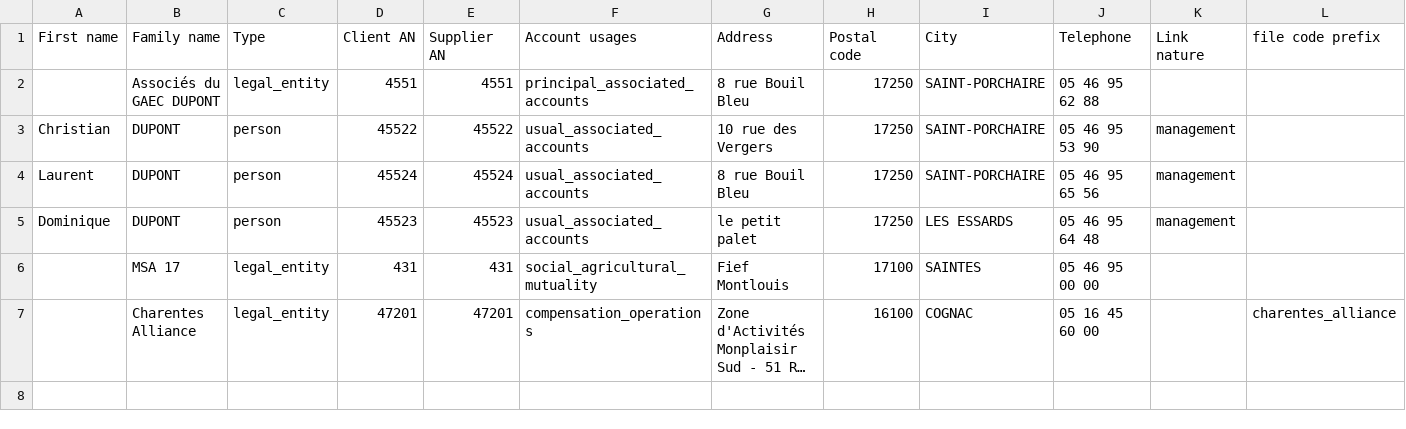
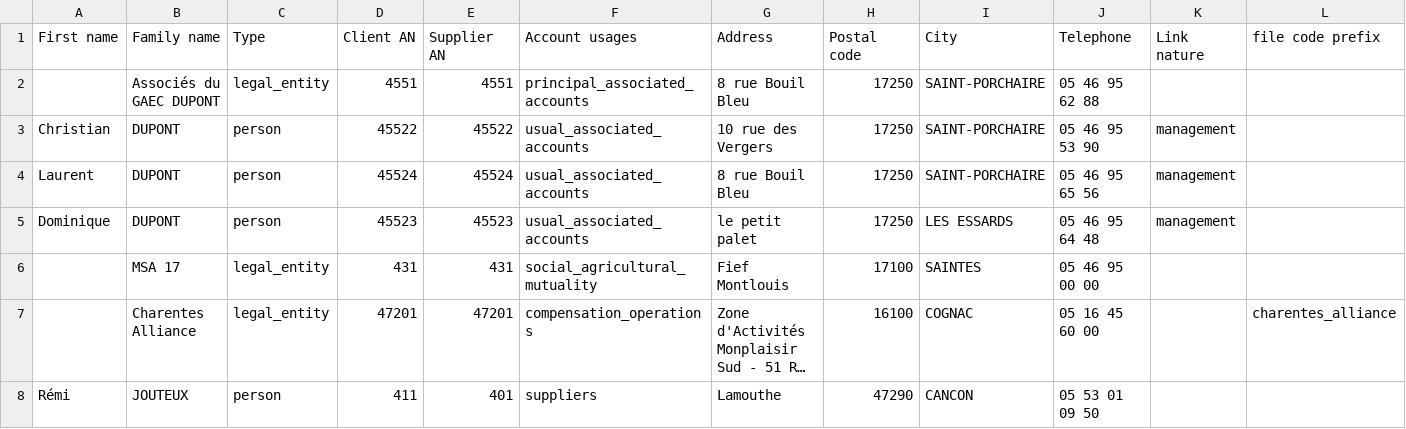
Before and after one commit to ekylibre/first_run-demo, a CSV file: alamano/entities.csv, drawn as a sheet; long unchanged cells end in …; the diff names each change by its address in the sheet, - before the commit and + after, or states it on an @@ line.

```diff
--- a/alamano/entities.csv
+++ b/alamano/entities.csv
+row 8: Rémi | JOUTEUX | person | 411 | 401 | suppliers | Lamouthe | 47290 | CANCON | 05 53 01 09 50
```
Also changed, not shown: alamano/activities.csv, 7 other files.
